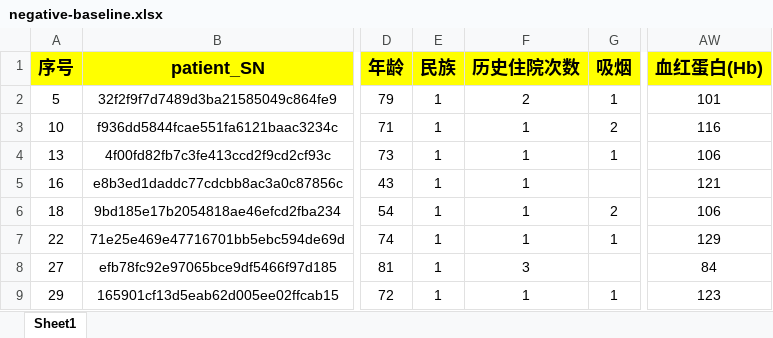
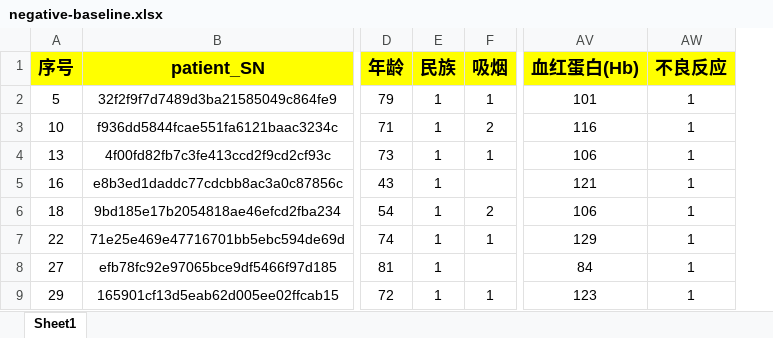
Before and after one commit to mahoushoujoarale/meilin-python, an Excel workbook: input/negative-baseline.xlsx, sheet Sheet1, drawn as a sheet; only a part is shown, gaps mark what is left out; values as stored, in another font and other column widths than the file's, no borders; removed rows and columns are numbered as before the commit, all else as after; the diff names each change by its address in the sheet, - before the commit and + after, or states it on an @@ line.

```diff
--- a/input/negative-baseline.xlsx (sheet Sheet1)
+++ b/input/negative-baseline.xlsx (sheet Sheet1)
-column F (历史住院次数), rows 2-9: 2 | 1 | 1 | 1 | 1 | 1 | 3 | 1
+column AW (不良反应), rows 2-9: all 1
```
Also changed, not shown: input/negative-comparison.xlsx, input/positive-baseline.xlsx, 24 other files.
